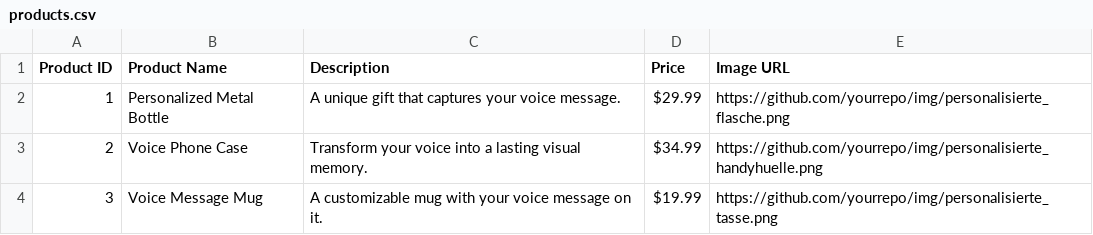
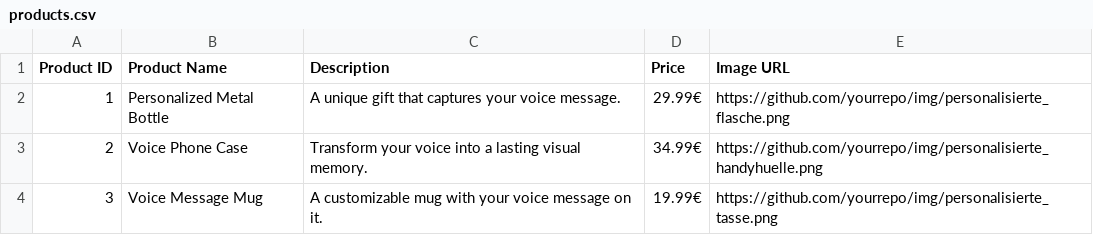
Before and after one commit to notsurenaime/wavie, a CSV file: products.csv, drawn as a sheet.

Commit message:
Update products.csv

```diff
--- a/products.csv
+++ b/products.csv
@@ -1,4 +1,4 @@
 Product ID, Product Name, Description, Price, Image URL
-1, "Personalized Metal Bottle", "A unique gift that captures your voice message.", "$29.99", "https://github.com/yourrepo/img/personalisierte_flasche.png"
-2, "Voice Phone Case", "Transform your voice into a lasting visual memory.", "$34.99", "https://github.com/yourrepo/img/personalisierte_handyhuelle.png"
-3, "Voice Message Mug", "A customizable mug with your voice message on it.", "$19.99", "https://github.com/yourrepo/img/personalisierte_tasse.png"
+1, "Personalized Metal Bottle", "A unique gift that captures your voice message.", "29.99€", "https://github.com/yourrepo/img/personalisierte_flasche.png"
+2, "Voice Phone Case", "Transform your voice into a lasting visual memory.", "34.99€", "https://github.com/yourrepo/img/personalisierte_handyhuelle.png"
+3, "Voice Message Mug", "A customizable mug with your voice message on it.", "19.99€", "https://github.com/yourrepo/img/personalisierte_tasse.png"
```
